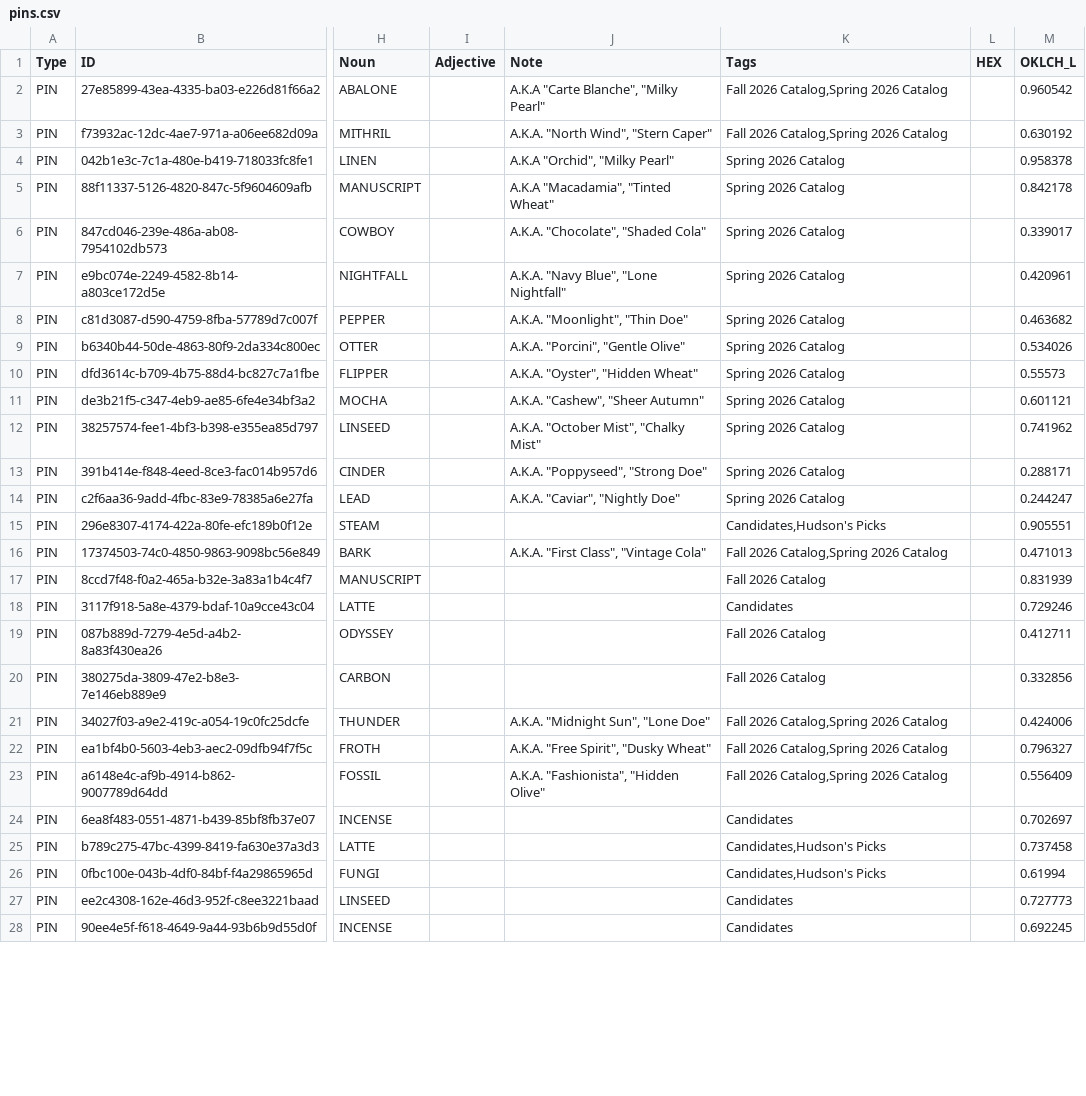
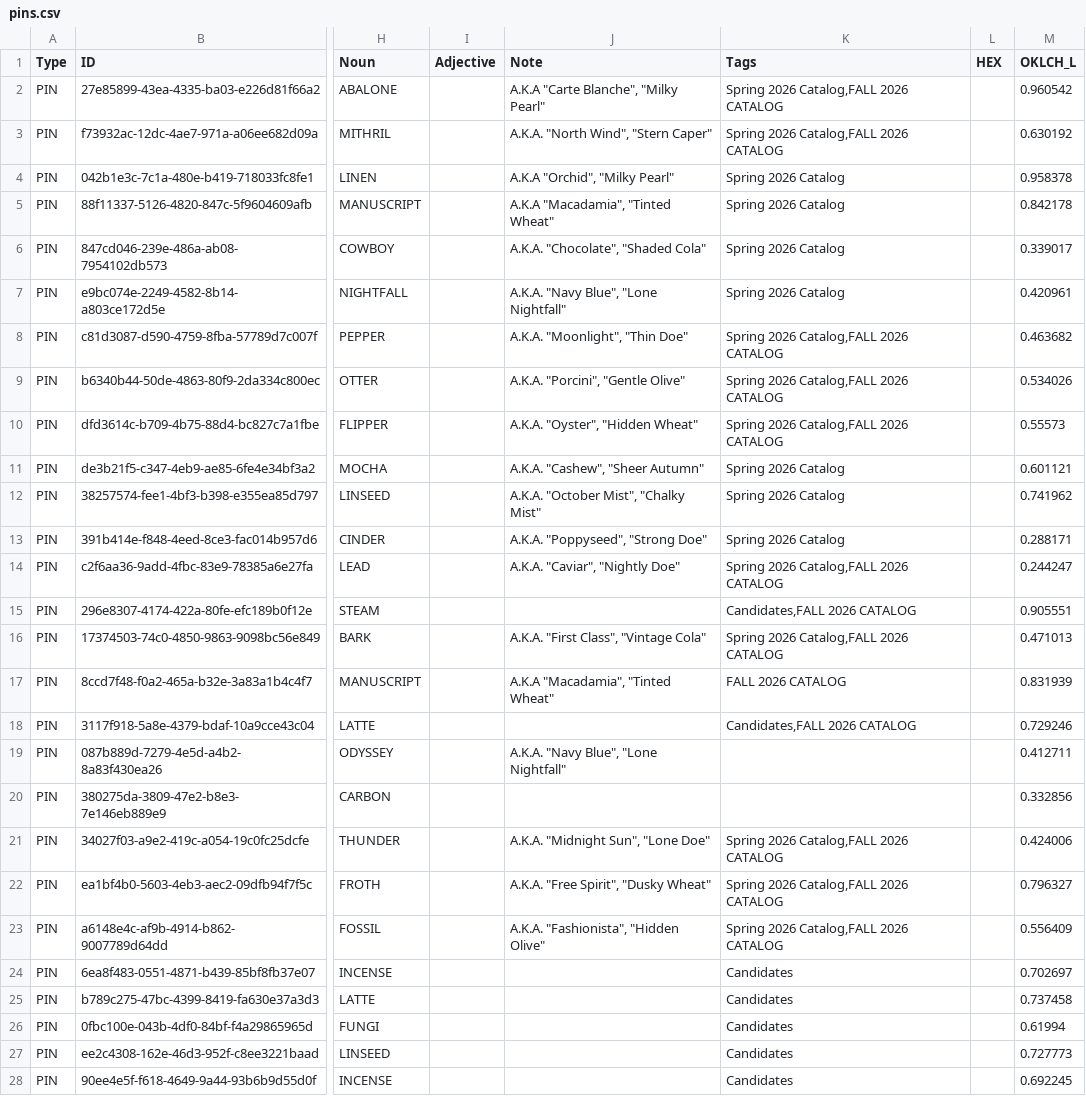
Before and after one commit to HC-SAMI/colorsamificator, a CSV file: data/pins.csv, drawn as a sheet; only a part is shown, gaps mark what is left out; the diff covers the shown part only; the diff names each change by its address in the sheet, - before the commit and + after, or states it on an @@ line.

Commit message:
ColorSAMificator: update 57 data files

```diff
--- a/data/pins.csv
+++ b/data/pins.csv
-K2:K3 (Tags): Fall 2026 Catalog,Spring 2026 Catalog
+K2:K3 (Tags): Spring 2026 Catalog,FALL 2026 CATALOG
-K8:K10 (Tags): Spring 2026 Catalog
+K8:K10 (Tags): Spring 2026 Catalog,FALL 2026 CATALOG
-K14 (Tags): Spring 2026 Catalog
+K14 (Tags): Spring 2026 Catalog,FALL 2026 CATALOG
-K15 (Tags): Candidates,Hudson's Picks
+K15 (Tags): Candidates,FALL 2026 CATALOG
-K16 (Tags): Fall 2026 Catalog,Spring 2026 Catalog
+K16 (Tags): Spring 2026 Catalog,FALL 2026 CATALOG
-J17 (Note): (empty)
+J17 (Note): A.K.A "Macadamia", "Tinted Wheat"
-K17 (Tags): Fall 2026 Catalog
+K17 (Tags): FALL 2026 CATALOG
-K18 (Tags): Candidates
+K18 (Tags): Candidates,FALL 2026 CATALOG
-J19 (Note): (empty)
+J19 (Note): A.K.A. "Navy Blue", "Lone Nightfall"
-K19:K20 (Tags): Fall 2026 Catalog
+K19:K20 (Tags): (empty)
-K21:K23 (Tags): Fall 2026 Catalog,Spring 2026 Catalog
+K21:K23 (Tags): Spring 2026 Catalog,FALL 2026 CATALOG
-K25:K26 (Tags): Candidates,Hudson's Picks
+K25:K26 (Tags): Candidates
```
Also changed, not shown: 27 edited cells elsewhere in this file.
